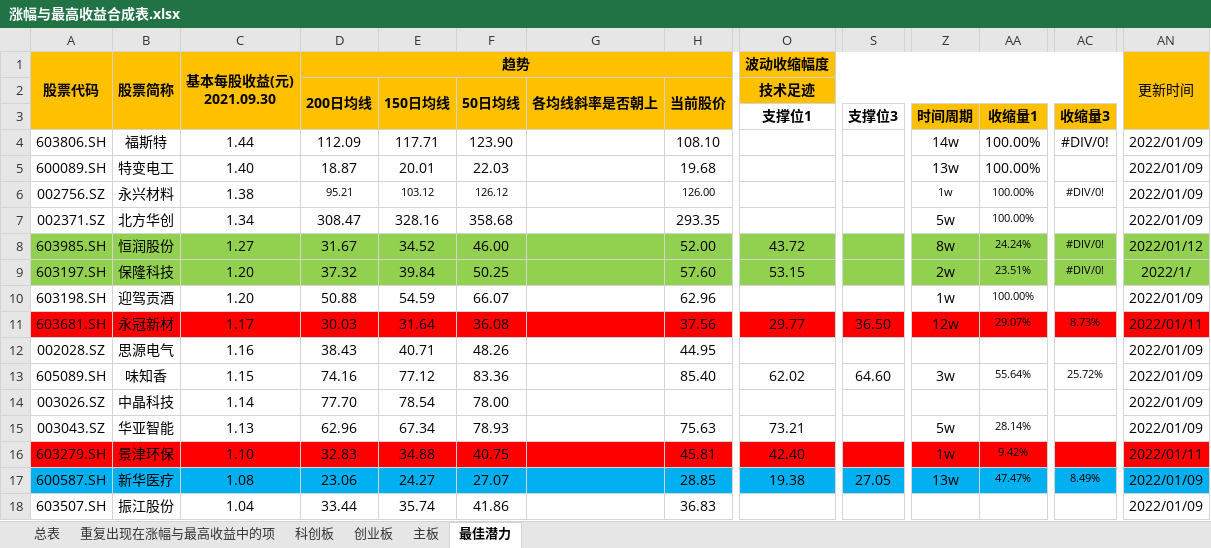
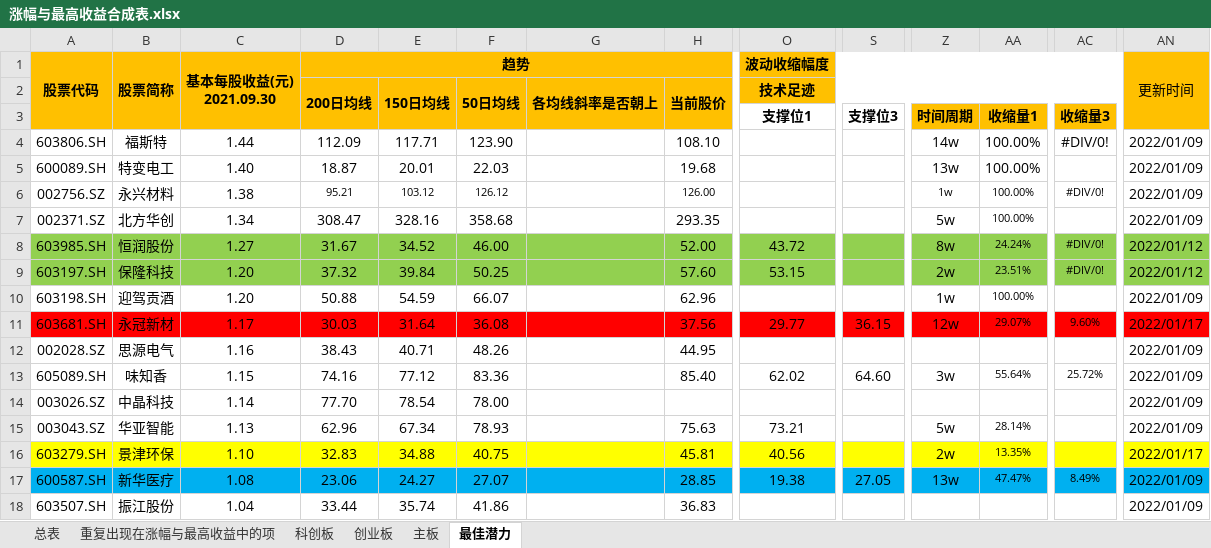
Before and after one commit to leaves-27/life, an Excel workbook: 我的创作/股票/技术投资/SEAP交易系统/交易分析与计划/2021-12/交易分析/涨幅与最高收益合成表.xlsx, sheet 最佳潜力, drawn as a sheet; only a part is shown, gaps mark what is left out; values as stored, in another font and other column widths than the file's, no borders; conditional formats not drawn; the diff covers the shown part only; the diff names each change by its address in the sheet, - before the commit and + after, or states it on an @@ line.

```diff
--- a/我的创作/股票/技术投资/SEAP交易系统/交易分析与计划/2021-12/交易分析/涨幅与最高收益合成表.xlsx (sheet 最佳潜力)
+++ b/我的创作/股票/技术投资/SEAP交易系统/交易分析与计划/2021-12/交易分析/涨幅与最高收益合成表.xlsx (sheet 最佳潜力)
-AN9: 2022/1/
+AN9: 2022/01/12
-S11: 36.50
+S11: 36.15
-AC11: 8.73%
+AC11: 9.60%
-AN11: 2022/01/11
+AN11: 2022/01/17
-A16:AN16 fill: #FF0000
+A16:AN16 fill: #FFFF00
-O16 (技术足迹): 42.40
+O16 (技术足迹): 40.56
-Z16: 1w
+Z16: 2w
-AA16: 9.42%
+AA16: 13.35%
-AN16: 2022/01/11
+AN16: 2022/01/17
```
Also changed, not shown: cell formats elsewhere in this sheet, 我的创作/股票/技术投资/SEAP交易系统/交易分析与计划/2021-12/交易分析/基本面分析.xlsx, 20 other files.
